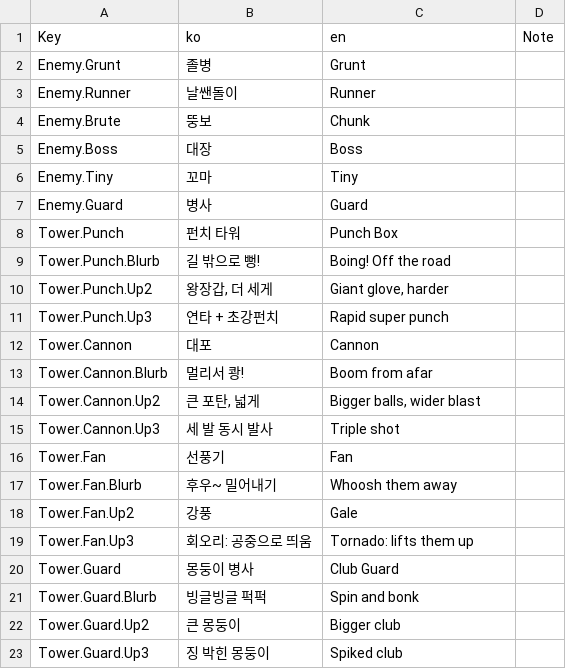
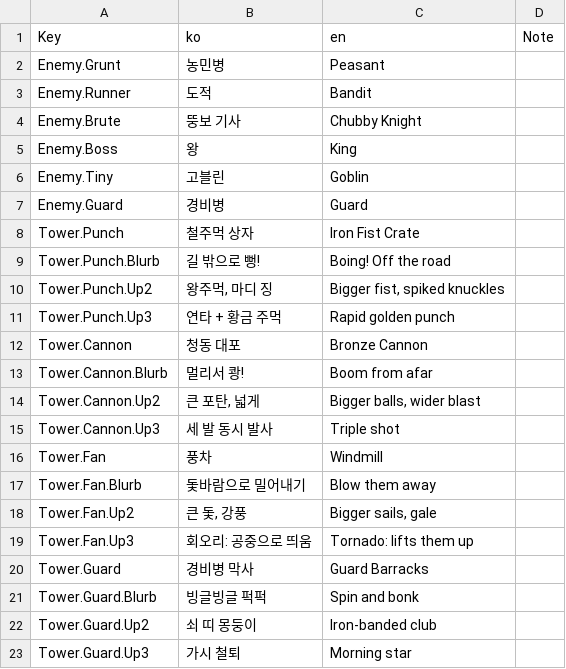
Before and after one commit to YooJaeJun/YJJWacky, a CSV file: Content/YJJWacky/Data/Localization.csv, drawn as a sheet; only a part is shown; the diff covers the shown part only.

```diff
--- a/Content/YJJWacky/Data/Localization.csv
+++ b/Content/YJJWacky/Data/Localization.csv
@@ -1,13 +1,13 @@
 Key,ko,en,Note
-Enemy.Grunt,졸병,Grunt,
-Enemy.Runner,날쌘돌이,Runner,
-Enemy.Brute,뚱보,Chunk,
-Enemy.Boss,대장,Boss,
-Enemy.Tiny,꼬마,Tiny,
-Enemy.Guard,병사,Guard,
-Tower.Punch,펀치 타워,Punch Box,
+Enemy.Grunt,농민병,Peasant,
+Enemy.Runner,도적,Bandit,
+Enemy.Brute,뚱보 기사,Chubby Knight,
+Enemy.Boss,왕,King,
+Enemy.Tiny,고블린,Goblin,
+Enemy.Guard,경비병,Guard,
+Tower.Punch,철주먹 상자,Iron Fist Crate,
 Tower.Punch.Blurb,길 밖으로 뻥!,Boing! Off the road,
-Tower.Punch.Up2,"왕장갑, 더 세게","Giant glove, harder",
-Tower.Punch.Up3,연타 + 초강펀치,Rapid super punch,
-Tower.Cannon,대포,Cannon,
+Tower.Punch.Up2,"왕주먹, 마디 징","Bigger fist, spiked knuckles",
+Tower.Punch.Up3,연타 + 황금 주먹,Rapid golden punch,
+Tower.Cannon,청동 대포,Bronze Cannon,
 Tower.Cannon.Blurb,멀리서 쾅!,Boom from afar,
@@ -15,9 +15,9 @@ Tower.Cannon.Up2,"큰 포탄, 넓게","Bigger balls, wider blast",
 Tower.Cannon.Up3,세 발 동시 발사,Triple shot,
-Tower.Fan,선풍기,Fan,
-Tower.Fan.Blurb,후우~ 밀어내기,Whoosh them away,
-Tower.Fan.Up2,강풍,Gale,
+Tower.Fan,풍차,Windmill,
+Tower.Fan.Blurb,돛바람으로 밀어내기,Blow them away,
+Tower.Fan.Up2,"큰 돛, 강풍","Bigger sails, gale",
 Tower.Fan.Up3,회오리: 공중으로 띄움,Tornado: lifts them up,
-Tower.Guard,몽둥이 병사,Club Guard,
+Tower.Guard,경비병 막사,Guard Barracks,
 Tower.Guard.Blurb,빙글빙글 퍽퍽,Spin and bonk,
-Tower.Guard.Up2,큰 몽둥이,Bigger club,
-Tower.Guard.Up3,징 박힌 몽둥이,Spiked club,
+Tower.Guard.Up2,쇠 띠 몽둥이,Iron-banded club,
+Tower.Guard.Up3,가시 철퇴,Morning star,
```
Also changed, not shown: 6 edited cells elsewhere in this file, Content/YJJWacky/Data/Colors.csv, Content/YJJWacky/Data/Enemies.csv, 16 other files.
